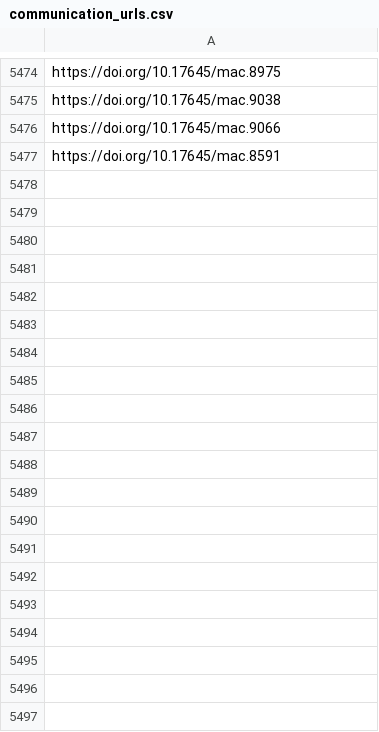
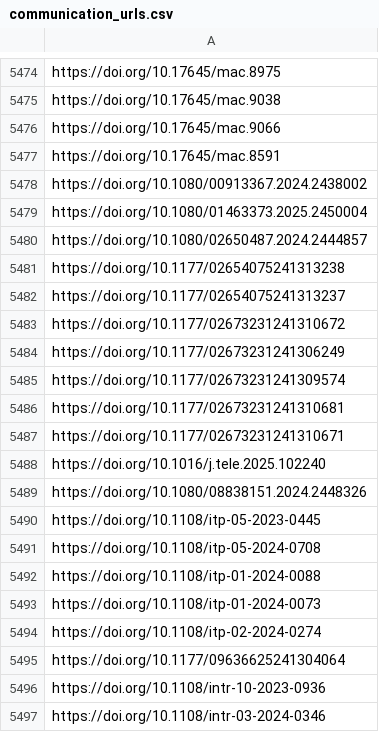
Before and after one commit to jacob-long/picnic, a CSV file: memory/communication_urls.csv, drawn as a sheet; only a part is shown, gaps mark what is left out; the diff covers the shown part only; the diff names each change by its address in the sheet, - before the commit and + after, or states it on an @@ line.

```diff
--- a/memory/communication_urls.csv
+++ b/memory/communication_urls.csv
+row 5478: https://doi.org/10.1080/00913367.2024.2438002
+row 5479: https://doi.org/10.1080/01463373.2025.2450004
+row 5480: https://doi.org/10.1080/02650487.2024.2444857
+row 5481: https://doi.org/10.1177/02654075241313238
+row 5482: https://doi.org/10.1177/02654075241313237
+row 5483: https://doi.org/10.1177/02673231241310672
+row 5484: https://doi.org/10.1177/02673231241306249
+row 5485: https://doi.org/10.1177/02673231241309574
+row 5486: https://doi.org/10.1177/02673231241310681
+row 5487: https://doi.org/10.1177/02673231241310671
+row 5488: https://doi.org/10.1016/j.tele.2025.102240
+row 5489: https://doi.org/10.1080/08838151.2024.2448326
+row 5490: https://doi.org/10.1108/itp-05-2023-0445
+row 5491: https://doi.org/10.1108/itp-05-2024-0708
+row 5492: https://doi.org/10.1108/itp-01-2024-0088
+row 5493: https://doi.org/10.1108/itp-01-2024-0073
+row 5494: https://doi.org/10.1108/itp-02-2024-0274
+row 5495: https://doi.org/10.1177/09636625241304064
+row 5496: https://doi.org/10.1108/intr-10-2023-0936
+row 5497: https://doi.org/10.1108/intr-03-2024-0346
```
Also changed, not shown: 28 added rows elsewhere in this file, memory/po_urls.csv, memory/politics_urls.csv, 10 other files.
